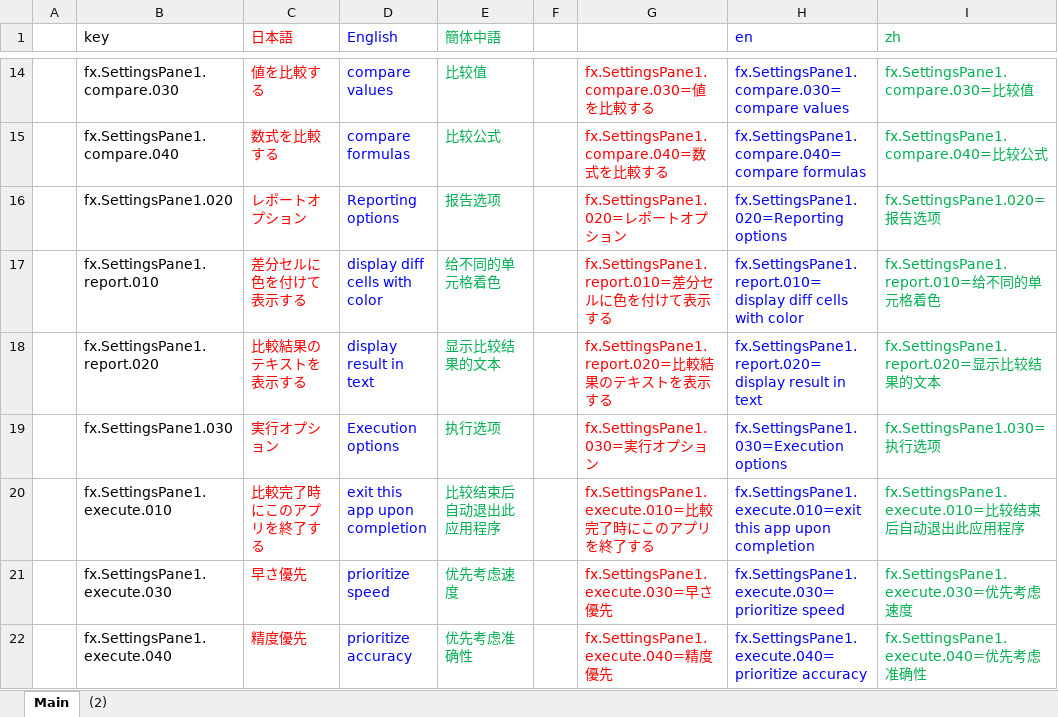
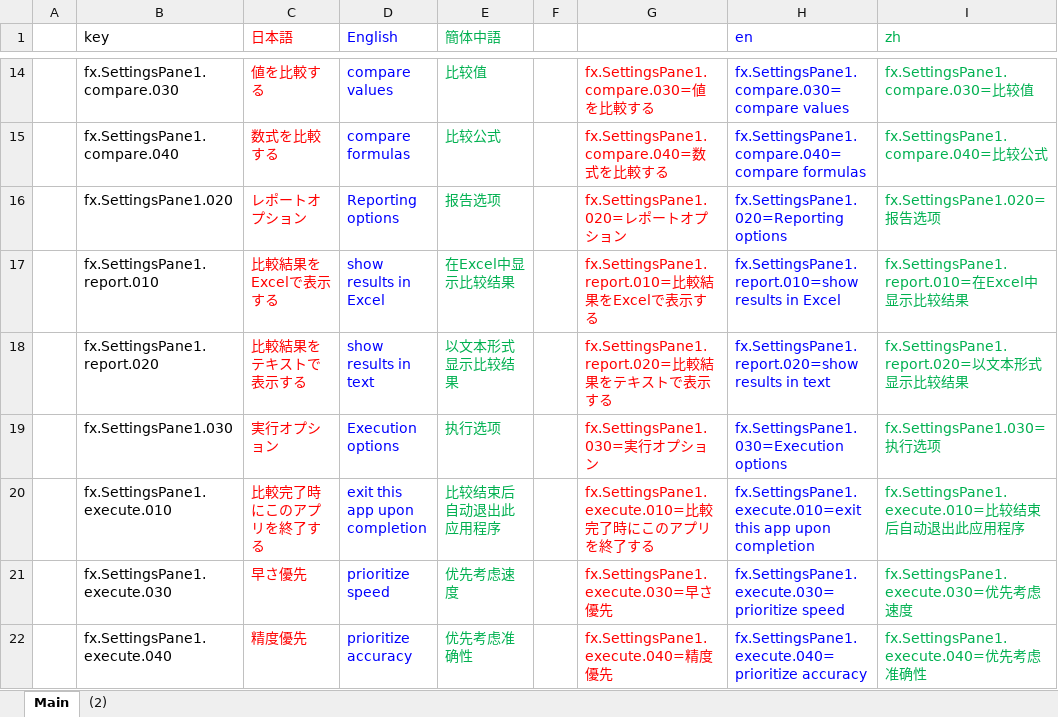
Before and after one commit to nmby/hogandiff4, an Excel workbook: xyz.hotchpotch.hogandiff/messages.properties管理.xlsx, sheet Main, drawn as a sheet; only a part is shown, gaps mark what is left out; values as stored, in another font and other column widths than the file's, no borders; the diff names each change by its address in the sheet, - before the commit and + after, or states it on an @@ line.

```diff
--- a/xyz.hotchpotch.hogandiff/messages.properties管理.xlsx (sheet Main)
+++ b/xyz.hotchpotch.hogandiff/messages.properties管理.xlsx (sheet Main)
-C17 (日本語): 差分セルに色を付けて表示する
+C17 (日本語): 比較結果をExcelで表示する
-D17 (English): display diff cells with color
+D17 (English): show results in Excel
-E17 (簡体中語): 给不同的单元格着色
+E17 (簡体中語): 在Excel中显示比较结果
-G17: fx.SettingsPane1.report.010=差分セルに色を付けて表示する
+G17: fx.SettingsPane1.report.010=比較結果をExcelで表示する
-H17 (en): fx.SettingsPane1.report.010=display diff cells with color
+H17 (en): fx.SettingsPane1.report.010=show results in Excel
-I17 (zh): fx.SettingsPane1.report.010=给不同的单元格着色
+I17 (zh): fx.SettingsPane1.report.010=在Excel中显示比较结果
-C18 (日本語): 比較結果のテキストを表示する
+C18 (日本語): 比較結果をテキストで表示する
-D18 (English): display result in text
+D18 (English): show results in text
-E18 (簡体中語): 显示比较结果的文本
+E18 (簡体中語): 以文本形式显示比较结果
-G18: fx.SettingsPane1.report.020=比較結果のテキストを表示する
+G18: fx.SettingsPane1.report.020=比較結果をテキストで表示する
-H18 (en): fx.SettingsPane1.report.020=display result in text
+H18 (en): fx.SettingsPane1.report.020=show results in text
-I18 (zh): fx.SettingsPane1.report.020=显示比较结果的文本
+I18 (zh): fx.SettingsPane1.report.020=以文本形式显示比较结果
```
Also changed, not shown: 3 other files.
